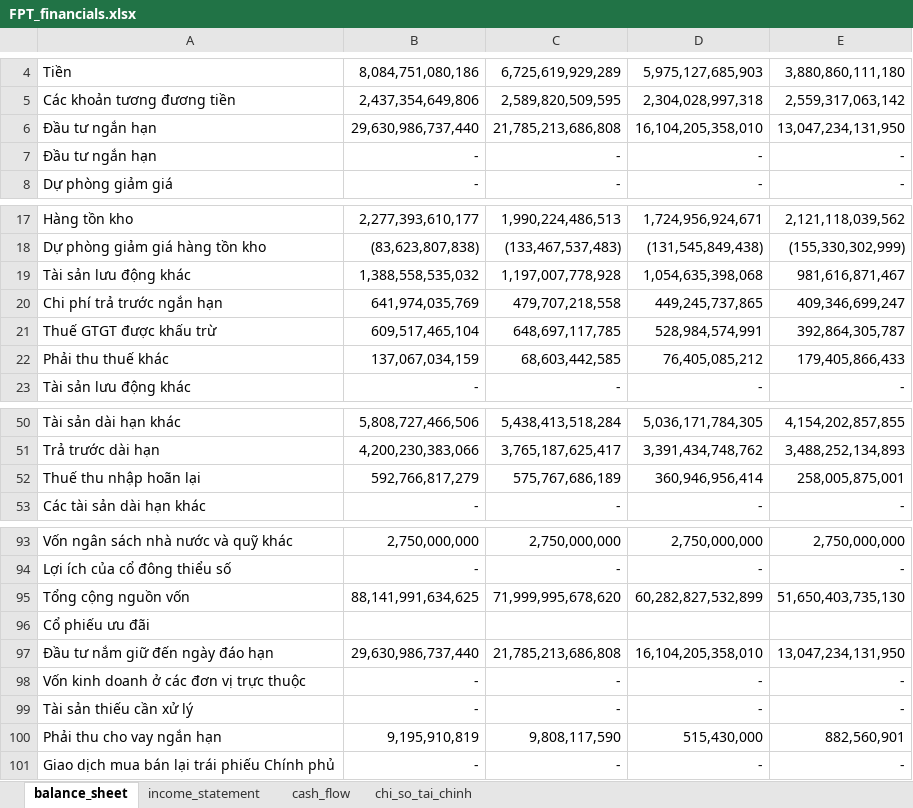
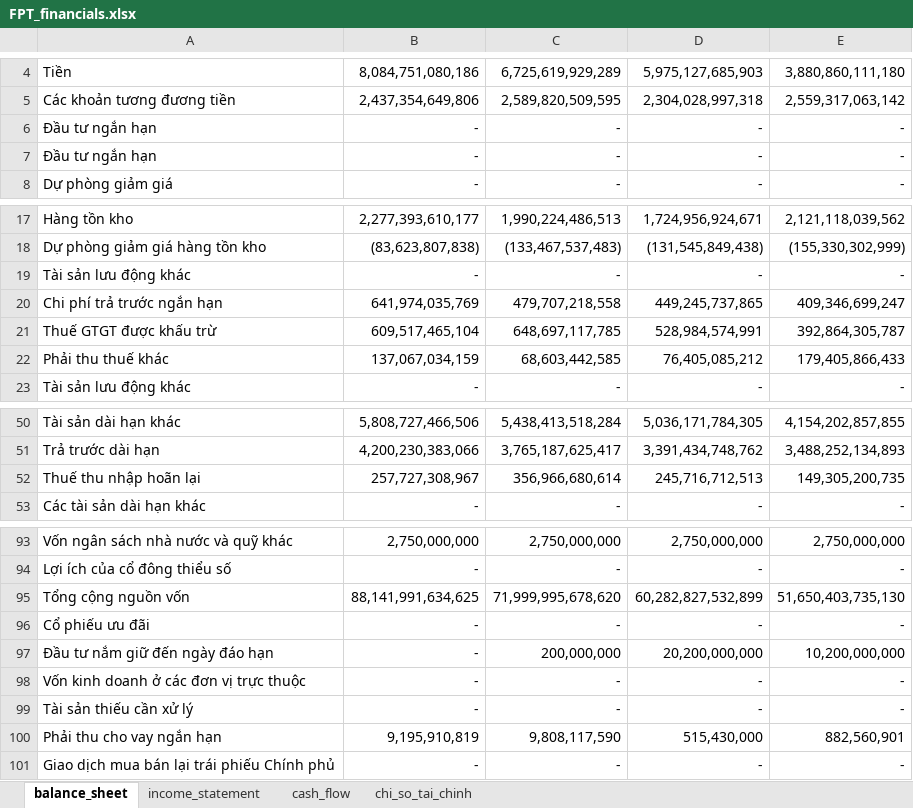
Before and after one commit to nhavan110/BCTC, an Excel workbook: financials/FPT/FPT_financials.xlsx, sheet balance_sheet, drawn as a sheet; only a part is shown, gaps mark what is left out; values as stored, in another font and other column widths than the file's, no borders; the diff names each change by its address in the sheet, - before the commit and + after, or states it on an @@ line.

```diff
--- a/financials/FPT/FPT_financials.xlsx (sheet balance_sheet)
+++ b/financials/FPT/FPT_financials.xlsx (sheet balance_sheet)
-B6: 29,630,986,737,440
+B6: -
-C6: 21,785,213,686,808
+C6: -
-D6: 16,104,205,358,010
+D6: -
-E6: 13,047,234,131,950
+E6: -
-B19: 1,388,558,535,032
+B19: -
-C19: 1,197,007,778,928
+C19: -
-D19: 1,054,635,398,068
+D19: -
-E19: 981,616,871,467
+E19: -
-B52: 592,766,817,279
+B52: 257,727,308,967
-C52: 575,767,686,189
+C52: 356,966,680,614
-D52: 360,946,956,414
+D52: 245,716,712,513
-E52: 258,005,875,001
+E52: 149,305,200,735
-B96: (empty)
+B96: -
-C96: (empty)
+C96: -
-D96: (empty)
+D96: -
-E96: (empty)
+E96: -
-B97: 29,630,986,737,440
+B97: -
-C97: 21,785,213,686,808
+C97: 200,000,000
-D97: 16,104,205,358,010
+D97: 20,200,000,000
-E97: 13,047,234,131,950
+E97: 10,200,000,000
```
Also changed, not shown: financials/HPG/HPG_financials.xlsx, financials/MBB/MBB_financials.xlsx, 5 other files.
